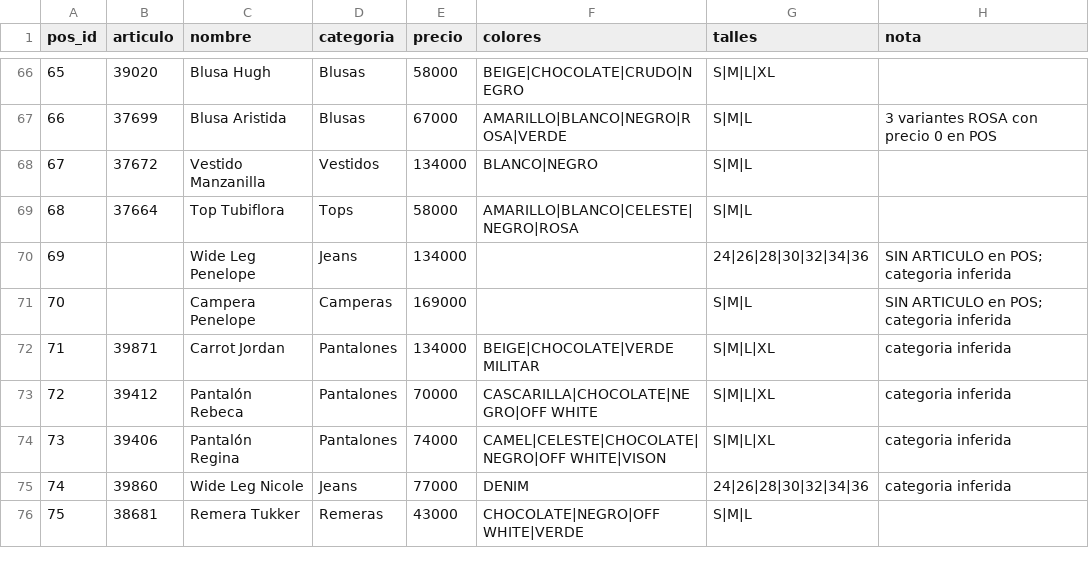
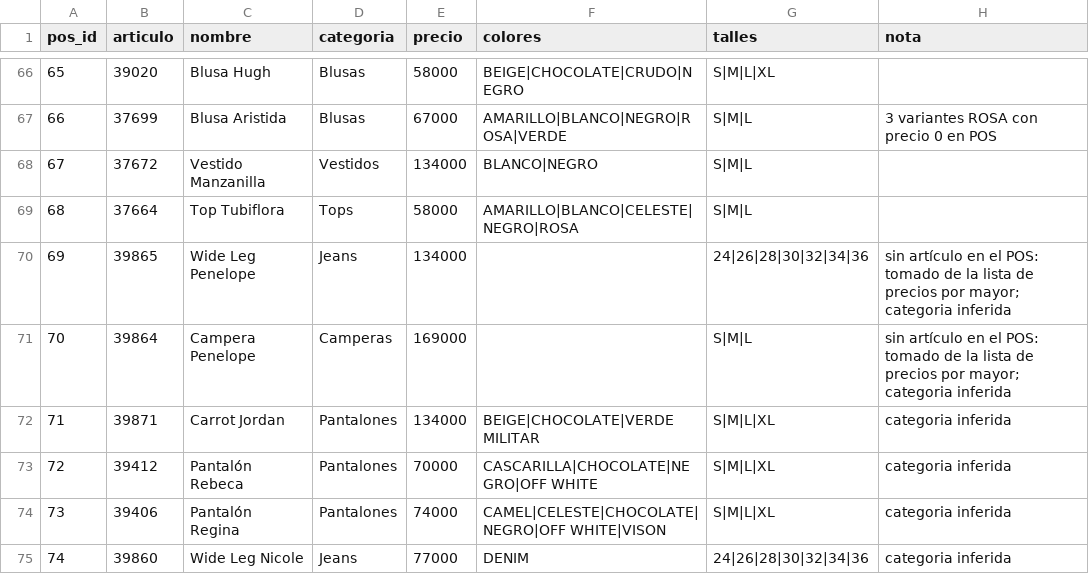
Before and after one commit to Alann74/pagina-amigos, a CSV file: data/pos-productos.csv, drawn as a sheet; only a part is shown, gaps mark what is left out; the shorter side is filled out with more unchanged rows.

```diff
--- a/data/pos-productos.csv
+++ b/data/pos-productos.csv
@@ -69,4 +69,4 @@ pos_id,articulo,nombre,categoria,precio,colores,talles,nota
 68,37664,Top Tubiflora,Tops,58000,AMARILLO|BLANCO|CELESTE|NEGRO|ROSA,S|M|L,
-69,,Wide Leg Penelope,Jeans,134000,,24|26|28|30|32|34|36,SIN ARTICULO en POS; categoria inferida
-70,,Campera Penelope,Camperas,169000,,S|M|L,SIN ARTICULO en POS; categoria inferida
+69,39865,Wide Leg Penelope,Jeans,134000,,24|26|28|30|32|34|36,sin artículo en el POS: tomado de la lista de precios por mayor; categoria inferida
+70,39864,Campera Penelope,Camperas,169000,,S|M|L,sin artículo en el POS: tomado de la lista de precios por mayor; categoria inferida
 71,39871,Carrot Jordan,Pantalones,134000,BEIGE|CHOCOLATE|VERDE MILITAR,S|M|L|XL,categoria inferida
```
Also changed, not shown: 12 other files.
